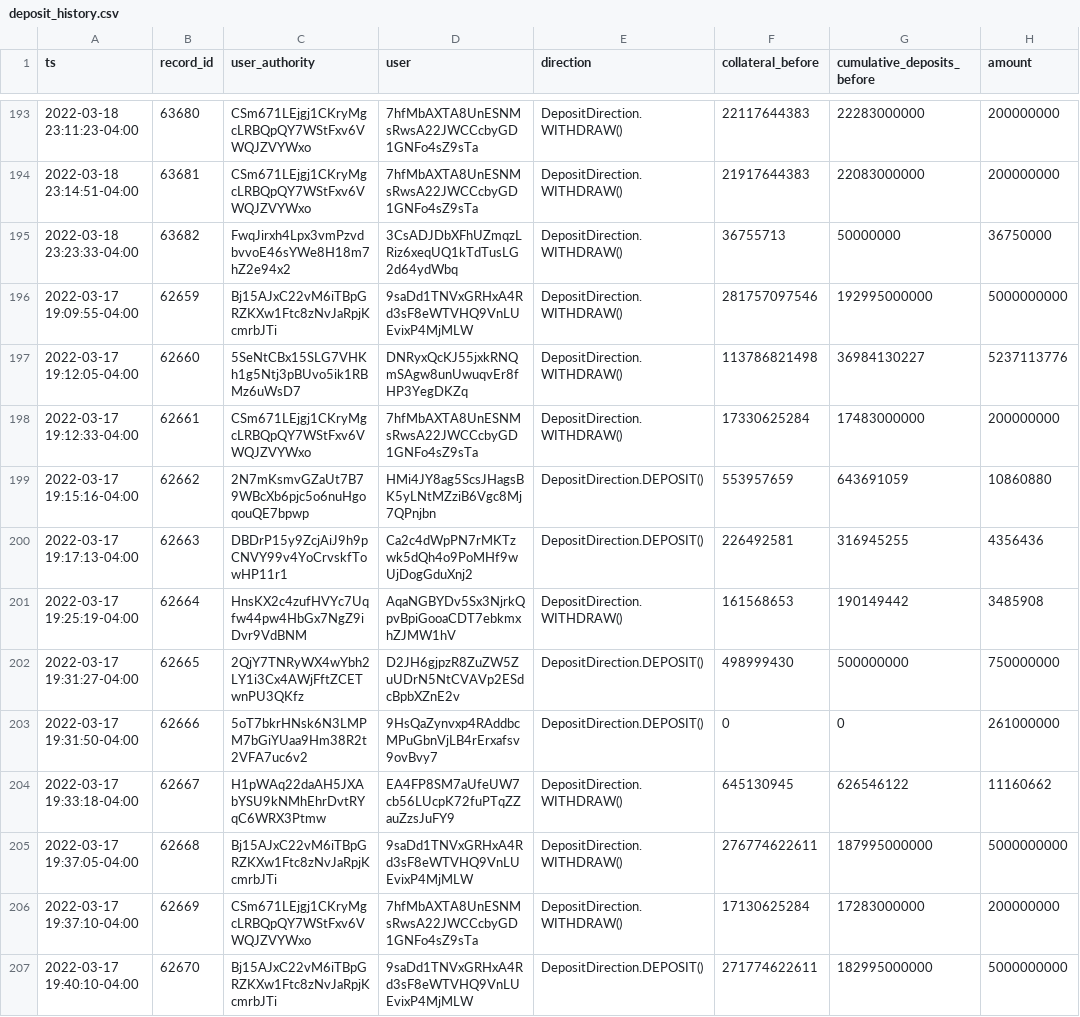
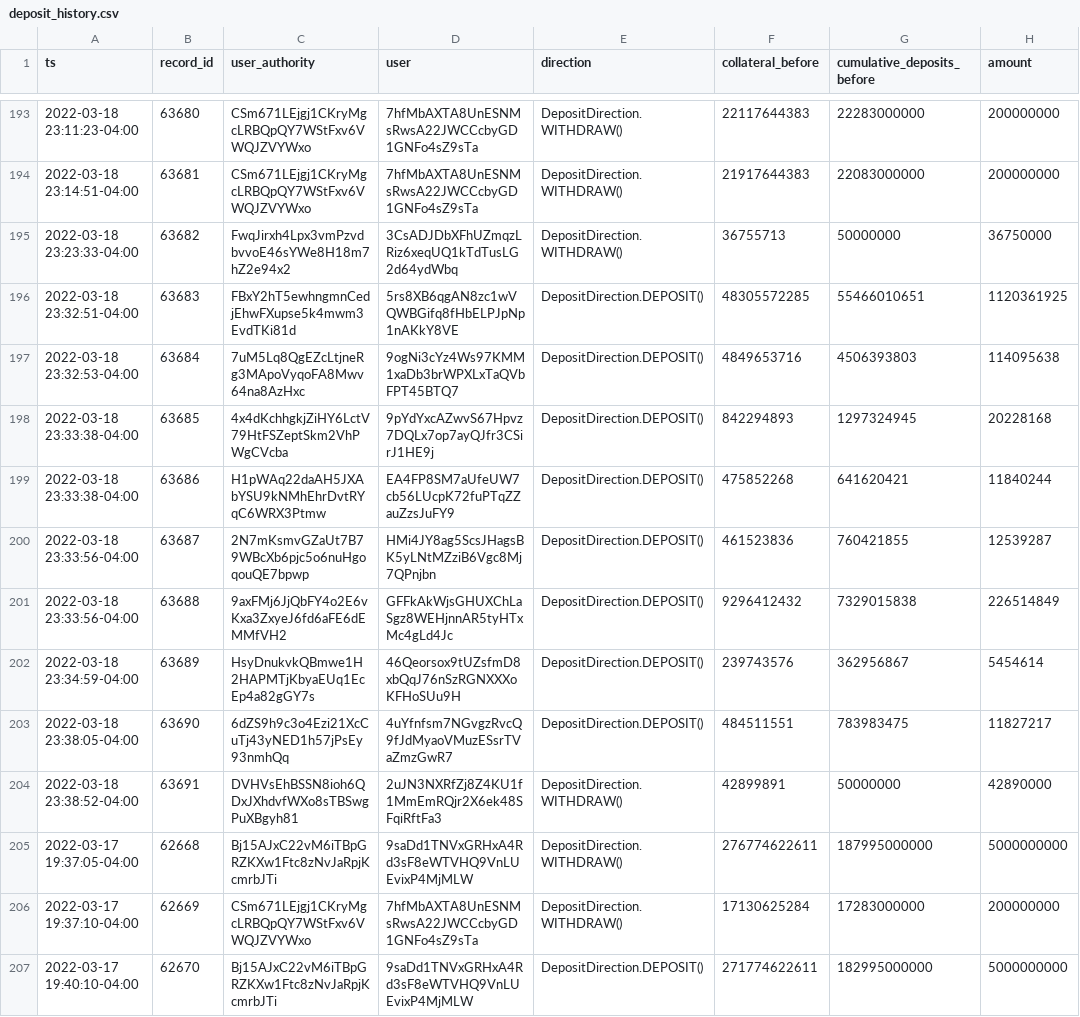
Before and after one commit to 0xbigz/drift-flat-data, a CSV file: data/deposit_history.csv, drawn as a sheet; only a part is shown, gaps mark what is left out.

```diff
--- a/data/deposit_history.csv
+++ b/data/deposit_history.csv
@@ -195,11 +195,11 @@ ts,record_id,user_authority,user,direction,collateral_before,cumulative_deposits
 2022-03-18 23:23:33-04:00,63682,FwqJirxh4Lpx3vmPzvdbvvoE46sYWe8H18m7hZ2e94x2,3CsADJDbXFhUZmqzLRiz6xeqUQ1kTdTusLG2d64ydWbq,DepositDirection.WITHDRAW(),36755713,50000000,36750000
-2022-03-17 19:09:55-04:00,62659,Bj15AJxC22vM6iTBpGRZKXw1Ftc8zNvJaRpjKcmrbJTi,9saDd1TNVxGRHxA4Rd3sF8eWTVHQ9VnLUEvixP4MjMLW,DepositDirection.WITHDRAW(),281757097546,192995000000,5000000000
-2022-03-17 19:12:05-04:00,62660,5SeNtCBx15SLG7VHKh1g5Ntj3pBUvo5ik1RBMz6uWsD7,DNRyxQcKJ55jxkRNQmSAgw8unUwuqvEr8fHP3YegDKZq,DepositDirection.WITHDRAW(),113786821498,36984130227,5237113776
-2022-03-17 19:12:33-04:00,62661,CSm671LEjgj1CKryMgcLRBQpQY7WStFxv6VWQJZVYWxo,7hfMbAXTA8UnESNMsRwsA22JWCCcbyGD1GNFo4sZ9sTa,DepositDirection.WITHDRAW(),17330625284,17483000000,200000000
-2022-03-17 19:15:16-04:00,62662,2N7mKsmvGZaUt7B79WBcXb6pjc5o6nuHgoqouQE7bpwp,HMi4JY8ag5ScsJHagsBK5yLNtMZziB6Vgc8Mj7QPnjbn,DepositDirection.DEPOSIT(),553957659,643691059,10860880
-2022-03-17 19:17:13-04:00,62663,DBDrP15y9ZcjAiJ9h9pCNVY99v4YoCrvskfTowHP11r1,Ca2c4dWpPN7rMKTzwk5dQh4o9PoMHf9wUjDogGduXnj2,DepositDirection.DEPOSIT(),226492581,316945255,4356436
-2022-03-17 19:25:19-04:00,62664,HnsKX2c4zufHVYc7Uqfw44pw4HbGx7NgZ9iDvr9VdBNM,AqaNGBYDv5Sx3NjrkQpvBpiGooaCDT7ebkmxhZJMW1hV,DepositDirection.WITHDRAW(),161568653,190149442,3485908
-2022-03-17 19:31:27-04:00,62665,2QjY7TNRyWX4wYbh2LY1i3Cx4AWjFftZCETwnPU3QKfz,D2JH6gjpzR8ZuZW5ZuUDrN5NtCVAVp2ESdcBpbXZnE2v,DepositDirection.DEPOSIT(),498999430,500000000,750000000
-2022-03-17 19:31:50-04:00,62666,5oT7bkrHNsk6N3LMPM7bGiYUaa9Hm38R2t2VFA7uc6v2,9HsQaZynvxp4RAddbcMPuGbnVjLB4rErxafsv9ovBvy7,DepositDirection.DEPOSIT(),0,0,261000000
-2022-03-17 19:33:18-04:00,62667,H1pWAq22daAH5JXAbYSU9kNMhEhrDvtRYqC6WRX3Ptmw,EA4FP8SM7aUfeUW7cb56LUcpK72fuPTqZZauZzsJuFY9,DepositDirection.WITHDRAW(),645130945,626546122,11160662
+2022-03-18 23:32:51-04:00,63683,FBxY2hT5ewhngmnCedjEhwFXupse5k4mwm3EvdTKi81d,5rs8XB6qgAN8zc1wVQWBGifq8fHbELPJpNp1nAKkY8VE,DepositDirection.DEPOSIT(),48305572285,55466010651,1120361925
+2022-03-18 23:32:53-04:00,63684,7uM5Lq8QgEZcLtjneRg3MApoVyqoFA8Mwv64na8AzHxc,9ogNi3cYz4Ws97KMM1xaDb3brWPXLxTaQVbFPT45BTQ7,DepositDirection.DEPOSIT(),4849653716,4506393803,114095638
+2022-03-18 23:33:38-04:00,63685,4x4dKchhgkjZiHY6LctV79HtFSZeptSkm2VhPWgCVcba,9pYdYxcAZwvS67Hpvz7DQLx7op7ayQJfr3CSirJ1HE9j,DepositDirection.DEPOSIT(),842294893,1297324945,20228168
+2022-03-18 23:33:38-04:00,63686,H1pWAq22daAH5JXAbYSU9kNMhEhrDvtRYqC6WRX3Ptmw,EA4FP8SM7aUfeUW7cb56LUcpK72fuPTqZZauZzsJuFY9,DepositDirection.DEPOSIT(),475852268,641620421,11840244
+2022-03-18 23:33:56-04:00,63687,2N7mKsmvGZaUt7B79WBcXb6pjc5o6nuHgoqouQE7bpwp,HMi4JY8ag5ScsJHagsBK5yLNtMZziB6Vgc8Mj7QPnjbn,DepositDirection.DEPOSIT(),461523836,760421855,12539287
+2022-03-18 23:33:56-04:00,63688,9axFMj6JjQbFY4o2E6vKxa3ZxyeJ6fd6aFE6dEMMfVH2,GFFkAkWjsGHUXChLaSgz8WEHjnnAR5tyHTxMc4gLd4Jc,DepositDirection.DEPOSIT(),9296412432,7329015838,226514849
+2022-03-18 23:34:59-04:00,63689,HsyDnukvkQBmwe1H2HAPMTjKbyaEUq1EcEp4a82gGY7s,46Qeorsox9tUZsfmD8xbQqJ76nSzRGNXXXoKFHoSUu9H,DepositDirection.DEPOSIT(),239743576,362956867,5454614
+2022-03-18 23:38:05-04:00,63690,6dZS9h9c3o4Ezi21XcCuTj43yNED1h57jPsEy93nmhQq,4uYfnfsm7NGvgzRvcQ9fJdMyaoVMuzESsrTVaZmzGwR7,DepositDirection.DEPOSIT(),484511551,783983475,11827217
+2022-03-18 23:38:52-04:00,63691,DVHVsEhBSSN8ioh6QDxJXhdvfWXo8sTBSwgPuXBgyh81,2uJN3NXRfZj8Z4KU1f1MmEmRQjr2X6ek48SFqiRftFa3,DepositDirection.WITHDRAW(),42899891,50000000,42890000
 2022-03-17 19:37:05-04:00,62668,Bj15AJxC22vM6iTBpGRZKXw1Ftc8zNvJaRpjKcmrbJTi,9saDd1TNVxGRHxA4Rd3sF8eWTVHQ9VnLUEvixP4MjMLW,DepositDirection.WITHDRAW(),276774622611,187995000000,5000000000
```
Also changed, not shown: data/fundingPayment_history.csv, data/markets_state.csv, 4 other files.
